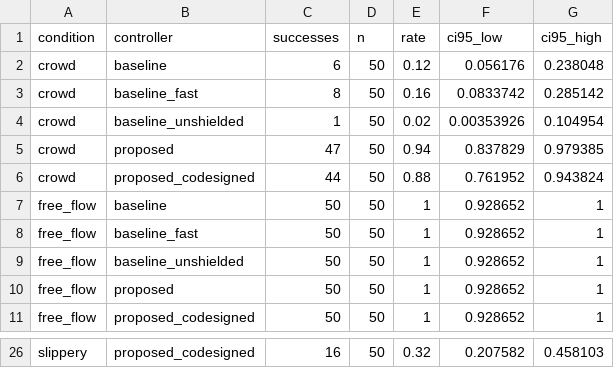
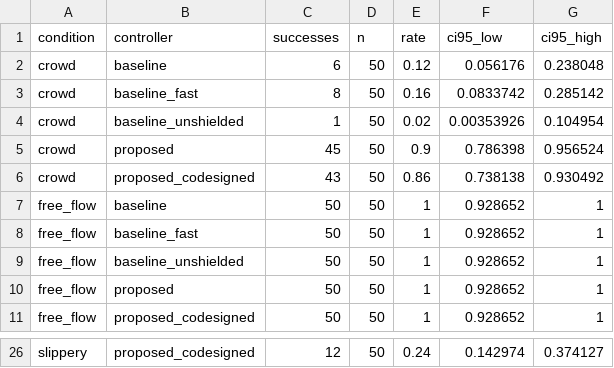
Before and after one commit to sunny-nanade/NMIMS-MPSTME-MDRIIA-2026, a CSV file: Group_03_Kashish_Vaishnavi/analytics/capstone_success_rates.csv, drawn as a sheet; only a part is shown, gaps mark what is left out; the diff covers the shown part only; the diff names each change by its address in the sheet, - before the commit and + after, or states it on an @@ line.

```diff
--- a/Group_03_Kashish_Vaishnavi/analytics/capstone_success_rates.csv
+++ b/Group_03_Kashish_Vaishnavi/analytics/capstone_success_rates.csv
-C5 (successes): 47
+C5 (successes): 45
-E5 (rate): 0.94
+E5 (rate): 0.9
-F5 (ci95_low): 0.837829
+F5 (ci95_low): 0.786398
-G5 (ci95_high): 0.979385
+G5 (ci95_high): 0.956524
-C6 (successes): 44
+C6 (successes): 43
-E6 (rate): 0.88
+E6 (rate): 0.86
-F6 (ci95_low): 0.761952
+F6 (ci95_low): 0.738138
-G6 (ci95_high): 0.943824
+G6 (ci95_high): 0.930492
-C26 (successes): 16
+C26 (successes): 12
-E26 (rate): 0.32
+E26 (rate): 0.24
-F26 (ci95_low): 0.207582
+F26 (ci95_low): 0.142974
-G26 (ci95_high): 0.458103
+G26 (ci95_high): 0.374127
```
Also changed, not shown: 1 added row, 1 removed row and 30 edited cells elsewhere in this file, Group_03_Kashish_Vaishnavi/analytics/aed_delivery_real_trials.csv, Group_03_Kashish_Vaishnavi/analytics/capstone_statistics.csv, 21 other files.
